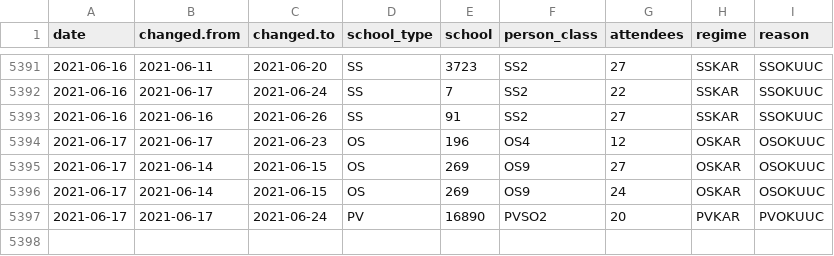
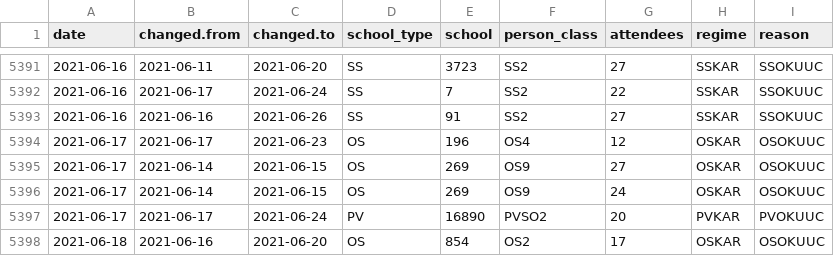
Before and after one commit to romunov/data, a CSV file: csv/schools-regimes.csv, drawn as a sheet; only a part is shown, gaps mark what is left out.

```diff
--- a/csv/schools-regimes.csv
+++ b/csv/schools-regimes.csv
@@ -5397 +5397,2 @@ date,changed.from,changed.to,school_type,school,person_class,attendees,regime,re
 2021-06-17,2021-06-17,2021-06-24,PV,16890,PVSO2,20,PVKAR,PVOKUUC
+2021-06-18,2021-06-16,2021-06-20,OS,854,OS2,17,OSKAR,OSOKUUC
```
Also changed, not shown: csv/schools-cases.csv, 3 other files.
